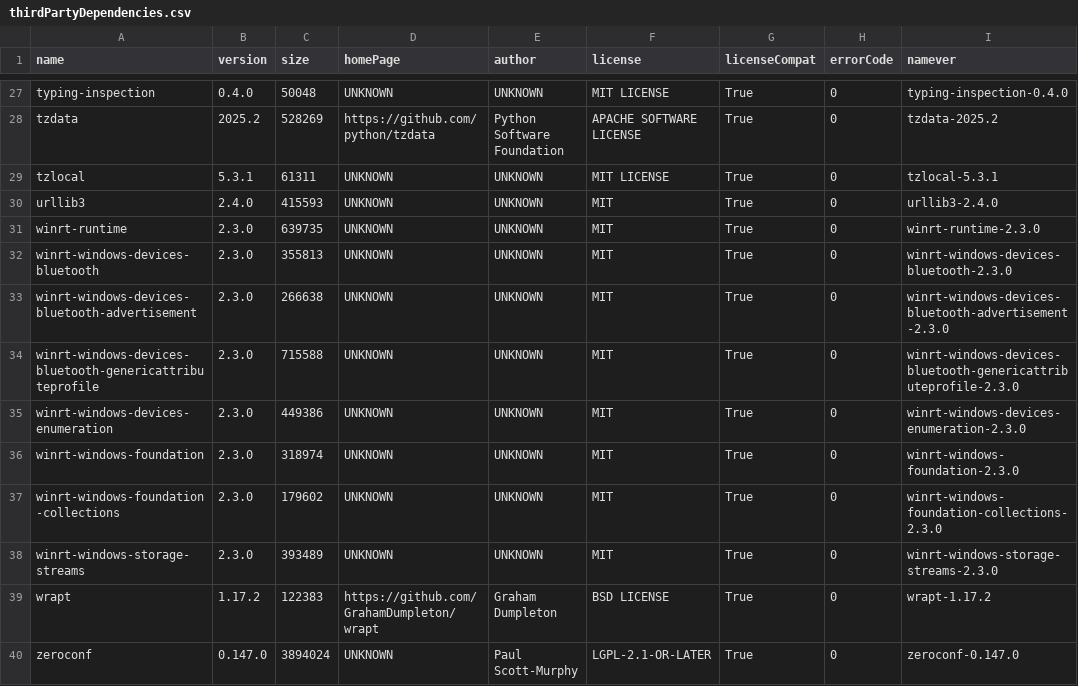
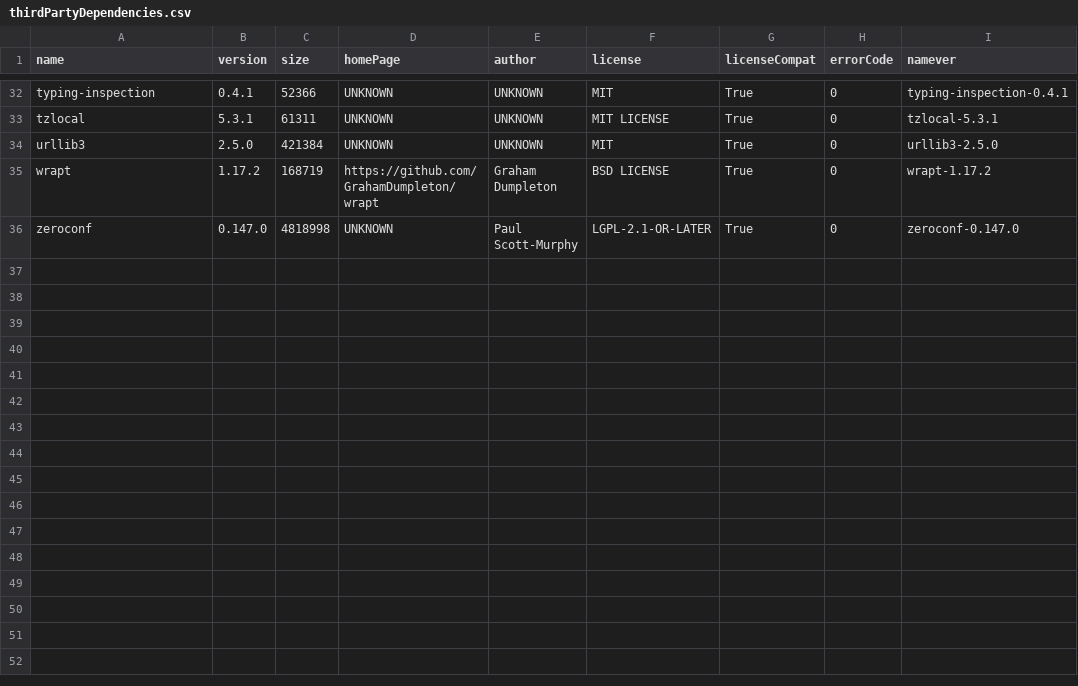
Before and after one commit to gopro/OpenGoPro, a CSV file: demos/python/sdk_wireless_camera_control/thirdPartyDependencies.csv, drawn as a sheet; only a part is shown, gaps mark what is left out; removed rows and columns are numbered as before the commit, all else as after; the diff covers the shown part only; the diff names each change by its address in the sheet, - before the commit and + after, or states it on an @@ line.

```diff
--- a/demos/python/sdk_wireless_camera_control/thirdPartyDependencies.csv
+++ b/demos/python/sdk_wireless_camera_control/thirdPartyDependencies.csv
-B32 (version): 0.4.0
+B32 (version): 0.4.1
-C32 (size): 50048
+C32 (size): 52366
-F32 (license): MIT LICENSE
+F32 (license): MIT
-I32 (namever): typing-inspection-0.4.0
+I32 (namever): typing-inspection-0.4.1
-row 28: tzdata | 2025.2 | 528269 | https://github.com/python/tzdata | Python Software Foundation | APACHE SOFTWARE LICENSE | True | 0 | tzdata-2025.2
-B34 (version): 2.4.0
+B34 (version): 2.5.0
-C34 (size): 415593
+C34 (size): 421384
-I34 (namever): urllib3-2.4.0
+I34 (namever): urllib3-2.5.0
-row 31: winrt-runtime | 2.3.0 | 639735 | UNKNOWN | UNKNOWN | MIT | True | 0 | winrt-runtime-2.3.0
-row 32: winrt-windows-devices-bluetooth | 2.3.0 | 355813 | UNKNOWN | UNKNOWN | MIT | True | 0 | winrt-windows-devices-bluetooth-2.3.0
-row 33: winrt-windows-devices-bluetooth-advertisement | 2.3.0 | 266638 | UNKNOWN | UNKNOWN | MIT | True | 0 | winrt-windows-devices-bluetooth-advertisement-2.3.0
-row 34: winrt-windows-devices-bluetooth-genericattributeprofile | 2.3.0 | 715588 | UNKNOWN | UNKNOWN | MIT | True | 0 | winrt-windows-devices-bluetooth-genericattributeprofile-2.3.0
-row 35: winrt-windows-devices-enumeration | 2.3.0 | 449386 | UNKNOWN | UNKNOWN | MIT | True | 0 | winrt-windows-devices-enumeration-2.3.0
-row 36: winrt-windows-foundation | 2.3.0 | 318974 | UNKNOWN | UNKNOWN | MIT | True | 0 | winrt-windows-foundation-2.3.0
-row 37: winrt-windows-foundation-collections | 2.3.0 | 179602 | UNKNOWN | UNKNOWN | MIT | True | 0 | winrt-windows-foundation-collections-2.3.0
-row 38: winrt-windows-storage-streams | 2.3.0 | 393489 | UNKNOWN | UNKNOWN | MIT | True | 0 | winrt-windows-storage-streams-2.3.0
-C35 (size): 122383
+C35 (size): 168719
-C36 (size): 3894024
+C36 (size): 4818998
```
Also changed, not shown: 5 added rows and 23 edited cells elsewhere in this file, 3 other files.
